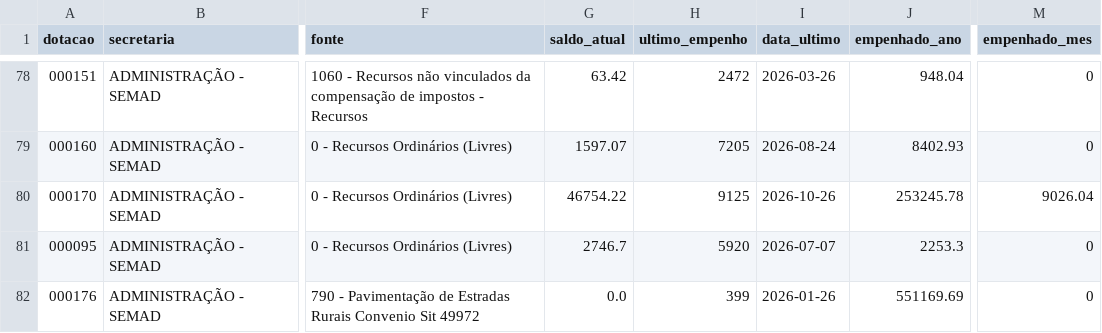
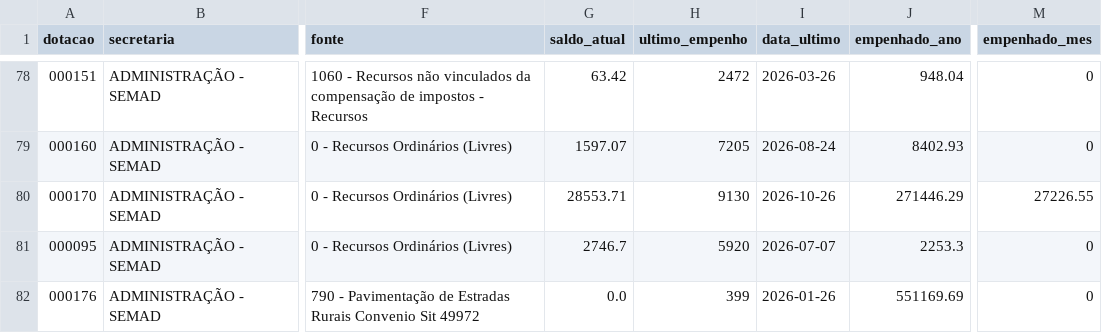
Before and after one commit to vagnerims2/painel-leopolis, a CSV file: data/dotacoes.csv, drawn as a sheet; only a part is shown, gaps mark what is left out; the diff names each change by its address in the sheet, - before the commit and + after, or states it on an @@ line.

```diff
--- a/data/dotacoes.csv
+++ b/data/dotacoes.csv
-G80 (saldo_atual): 46754.22
+G80 (saldo_atual): 28553.71
-H80 (ultimo_empenho): 9125
+H80 (ultimo_empenho): 9130
-J80 (empenhado_ano): 253245.78
+J80 (empenhado_ano): 271446.29
-M80 (empenhado_mes): 9026.04
+M80 (empenhado_mes): 27226.55
```
Also changed, not shown: data/liquidacoes.csv, data/movimento.csv, 12 other files.
